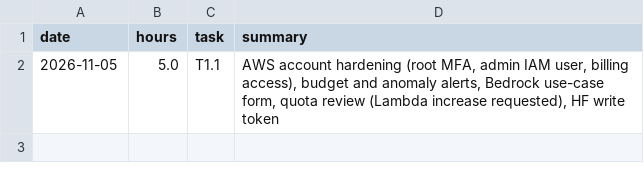
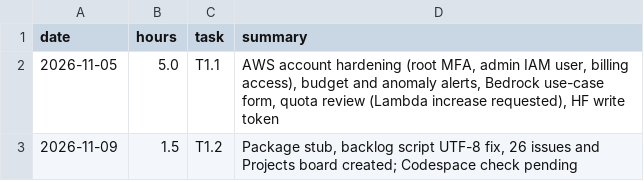
Before and after one commit to agustinroviraquezada/clinical-deid-es, a CSV file: docs/hours-log.csv, drawn as a sheet; the diff names each change by its address in the sheet, - before the commit and + after, or states it on an @@ line.

```diff
--- a/docs/hours-log.csv
+++ b/docs/hours-log.csv
+row 3: 2026-11-09 | 1.5 | T1.2 | Package stub, backlog script UTF-8 fix, 26 issues and Projects board created; Codespace check pending
```
